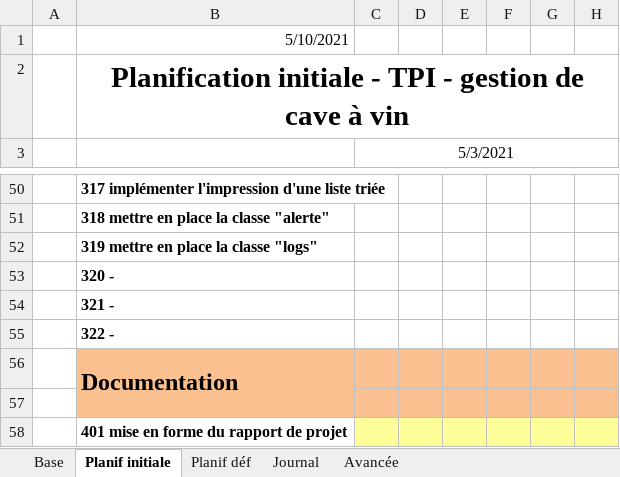
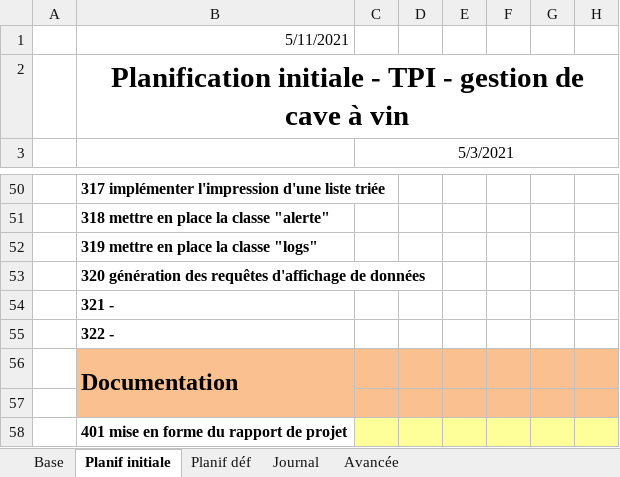
Before and after one commit to AhVen98/TPI_gestionCaveAVin, an Excel workbook: docs_avec_modification/journalTravail_COSTA.xlsm, sheet Planif initiale, drawn as a sheet; only a part is shown, gaps mark what is left out; values as stored, in another font and other column widths than the file's, no borders; the diff names each change by its address in the sheet, - before the commit and + after, or states it on an @@ line.

```diff
--- a/docs_avec_modification/journalTravail_COSTA.xlsm (sheet Planif initiale)
+++ b/docs_avec_modification/journalTravail_COSTA.xlsm (sheet Planif initiale)
-B1: 5/10/2021
+B1: 5/11/2021
-B53: 320 -
+B53: 320 génération des requêtes d'affichage de données
```
Also changed, not shown: sheet Journal, sheet Avancée, sheet Planif déf, sheet Base, hidden cells.
